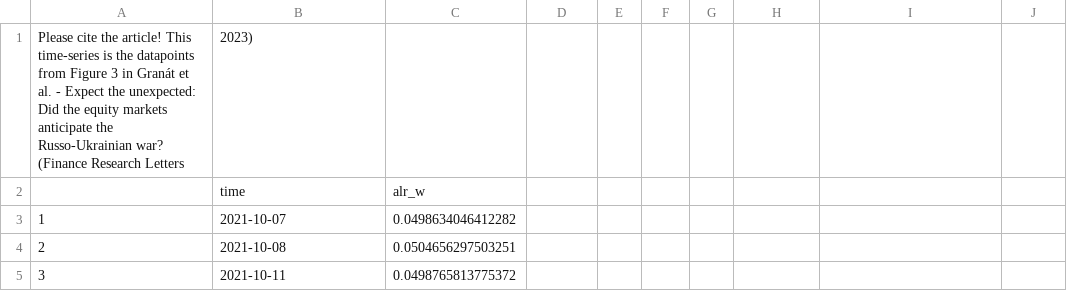
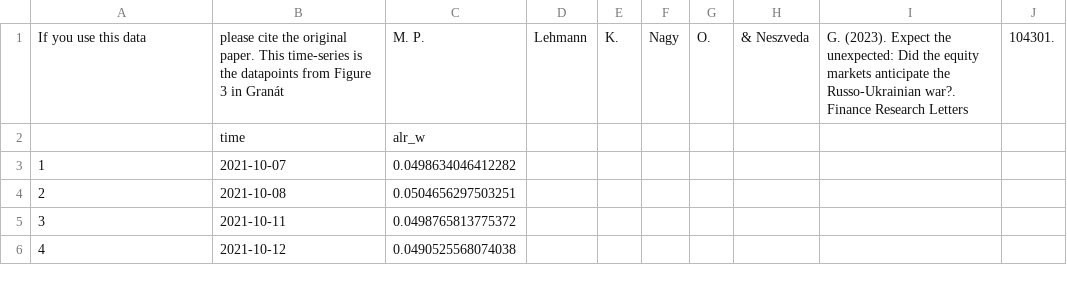
Before and after one commit to MarcellGranat/website, a CSV file: posts/expect-the-unexpected/granat_etal_waad.csv, drawn as a sheet; only a part is shown; the shorter side is filled out with more unchanged rows.

```diff
--- a/posts/expect-the-unexpected/granat_etal_waad.csv
+++ b/posts/expect-the-unexpected/granat_etal_waad.csv
@@ -1,2 +1,2 @@
-Please cite the article! This time-series is the datapoints from Figure 3 in Granát et al. - Expect the unexpected: Did the equity markets anticipate the Russo-Ukrainian war? (Finance Research Letters, 2023)
+If you use this data, please cite the original paper. This time-series is the datapoints from Figure 3 in Granát, M. P., Lehmann, K., Nagy, O., & Neszveda, G. (2023). Expect the unexpected: Did the equity markets anticipate the Russo-Ukrainian war?. Finance Research Letters, 104301.
 "","time","alr_w"
```
Also changed, not shown: posts/expect-the-unexpected/granat_etal_fm.csv, 1 other file.
